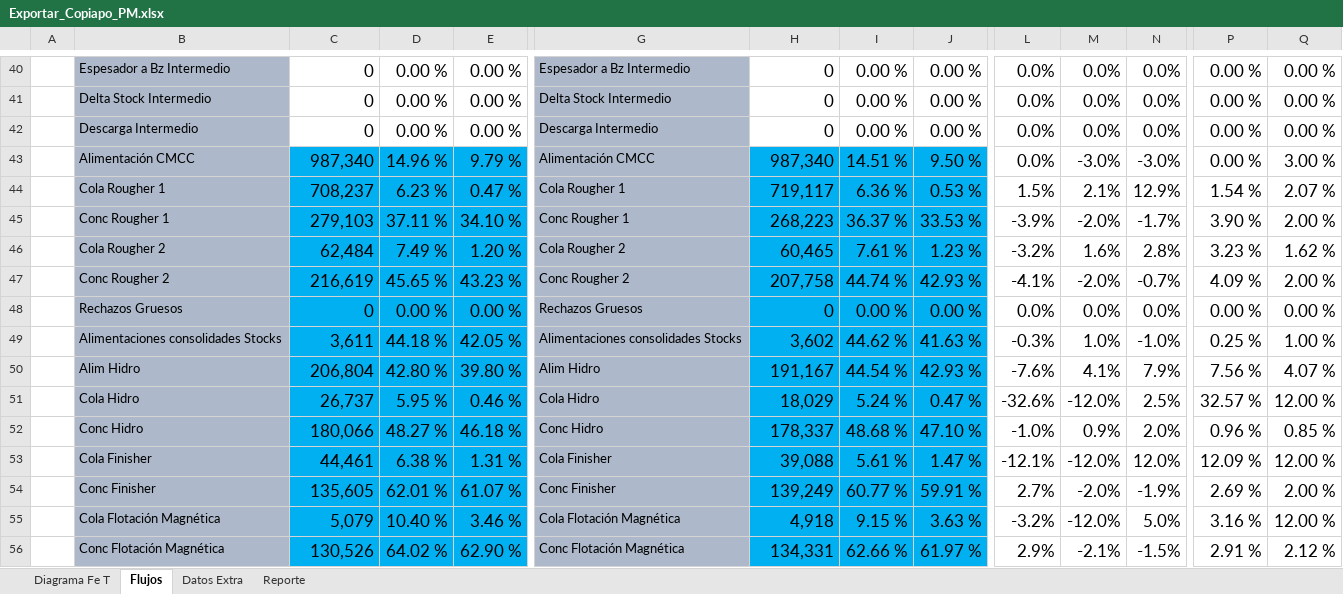
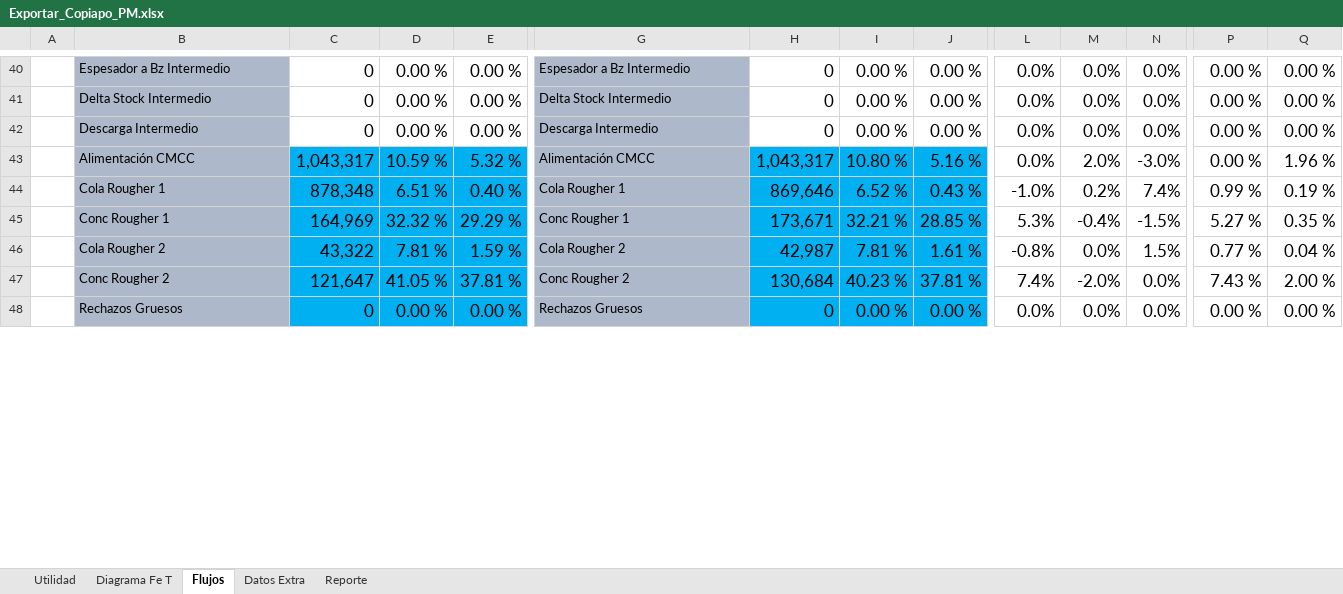
Before and after one commit to fracastr/minera, an Excel workbook: public/Export/Exportar_Copiapo_PM.xlsx, sheet Flujos, drawn as a sheet; only a part is shown, gaps mark what is left out; values as stored, in another font and other column widths than the file's, no borders; conditional formats not drawn; removed rows and columns are numbered as before the commit, all else as after; rows hold the shown columns only; the diff covers the shown part only; the diff names each change by its address in the sheet, - before the commit and + after, or states it on an @@ line.

```diff
--- a/public/Export/Exportar_Copiapo_PM.xlsx (sheet Flujos)
+++ b/public/Export/Exportar_Copiapo_PM.xlsx (sheet Flujos)
@@ sheet tab unhidden: Utilidad @@
-row 43:  | Alimentación CMCC | 987,340 | 14.96 % | 9.79 % | Alimentación CMCC | 987,340 | 14.51 % | 9.50 % | 0.0% | -3.0% | -3.0% | 0.00 % | 3.00 %
-row 44:  | Cola Rougher 1 | 708,237 | 6.23 % | 0.47 % | Cola Rougher 1 | 719,117 | 6.36 % | 0.53 % | 1.5% | 2.1% | 12.9% | 1.54 % | 2.07 %
-row 45:  | Conc Rougher 1 | 279,103 | 37.11 % | 34.10 % | Conc Rougher 1 | 268,223 | 36.37 % | 33.53 % | -3.9% | -2.0% | -1.7% | 3.90 % | 2.00 %
-row 46:  | Cola Rougher 2 | 62,484 | 7.49 % | 1.20 % | Cola Rougher 2 | 60,465 | 7.61 % | 1.23 % | -3.2% | 1.6% | 2.8% | 3.23 % | 1.62 %
-row 47:  | Conc Rougher 2 | 216,619 | 45.65 % | 43.23 % | Conc Rougher 2 | 207,758 | 44.74 % | 42.93 % | -4.1% | -2.0% | -0.7% | 4.09 % | 2.00 %
+row 43:  | Alimentación CMCC | 1,043,317 | 10.59 % | 5.32 % | Alimentación CMCC | 1,043,317 | 10.80 % | 5.16 % | 0.0% | 2.0% | -3.0% | 0.00 % | 1.96 %
+row 44:  | Cola Rougher 1 | 878,348 | 6.51 % | 0.40 % | Cola Rougher 1 | 869,646 | 6.52 % | 0.43 % | -1.0% | 0.2% | 7.4% | 0.99 % | 0.19 %
+row 45:  | Conc Rougher 1 | 164,969 | 32.32 % | 29.29 % | Conc Rougher 1 | 173,671 | 32.21 % | 28.85 % | 5.3% | -0.4% | -1.5% | 5.27 % | 0.35 %
+row 46:  | Cola Rougher 2 | 43,322 | 7.81 % | 1.59 % | Cola Rougher 2 | 42,987 | 7.81 % | 1.61 % | -0.8% | 0.0% | 1.5% | 0.77 % | 0.04 %
+row 47:  | Conc Rougher 2 | 121,647 | 41.05 % | 37.81 % | Conc Rougher 2 | 130,684 | 40.23 % | 37.81 % | 7.4% | -2.0% | 0.0% | 7.43 % | 2.00 %
-row 49:  | Alimentaciones consolidades Stocks | 3,611 | 44.18 % | 42.05 % | Alimentaciones consolidades Stocks | 3,602 | 44.62 % | 41.63 % | -0.3% | 1.0% | -1.0% | 0.25 % | 1.00 %
-row 50:  | Alim Hidro | 206,804 | 42.80 % | 39.80 % | Alim Hidro | 191,167 | 44.54 % | 42.93 % | -7.6% | 4.1% | 7.9% | 7.56 % | 4.07 %
-row 51:  | Cola Hidro | 26,737 | 5.95 % | 0.46 % | Cola Hidro | 18,029 | 5.24 % | 0.47 % | -32.6% | -12.0% | 2.5% | 32.57 % | 12.00 %
-row 52:  | Conc Hidro | 180,066 | 48.27 % | 46.18 % | Conc Hidro | 178,337 | 48.68 % | 47.10 % | -1.0% | 0.9% | 2.0% | 0.96 % | 0.85 %
-row 53:  | Cola Finisher | 44,461 | 6.38 % | 1.31 % | Cola Finisher | 39,088 | 5.61 % | 1.47 % | -12.1% | -12.0% | 12.0% | 12.09 % | 12.00 %
-row 54:  | Conc Finisher | 135,605 | 62.01 % | 61.07 % | Conc Finisher | 139,249 | 60.77 % | 59.91 % | 2.7% | -2.0% | -1.9% | 2.69 % | 2.00 %
-row 55:  | Cola Flotación Magnética | 5,079 | 10.40 % | 3.46 % | Cola Flotación Magnética | 4,918 | 9.15 % | 3.63 % | -3.2% | -12.0% | 5.0% | 3.16 % | 12.00 %
-row 56:  | Conc Flotación Magnética | 130,526 | 64.02 % | 62.90 % | Conc Flotación Magnética | 134,331 | 62.66 % | 61.97 % | 2.9% | -2.1% | -1.5% | 2.91 % | 2.12 %
```
Also changed, not shown: 49 added rows, 35 removed rows, 101 edited cells and cell formats elsewhere in this sheet, sheet Diagrama Fe T, sheet Reporte, sheet Datos Extra, formulas that keep their value, public/Export/Exportar_Copiapo_CNN.xlsx, 1 other file.
